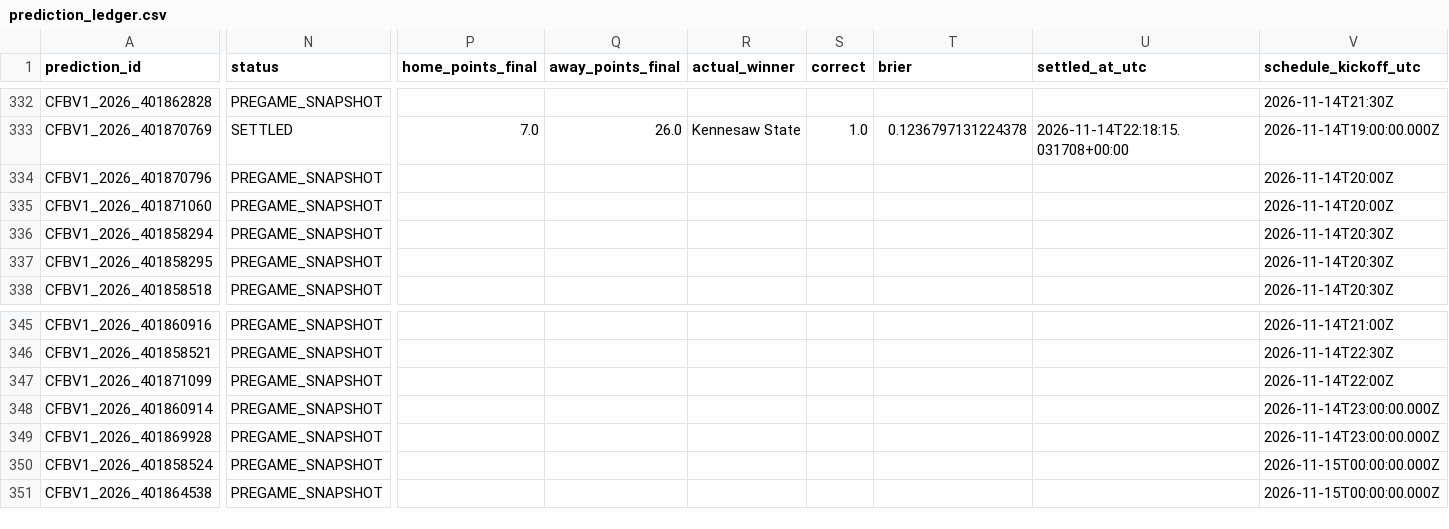
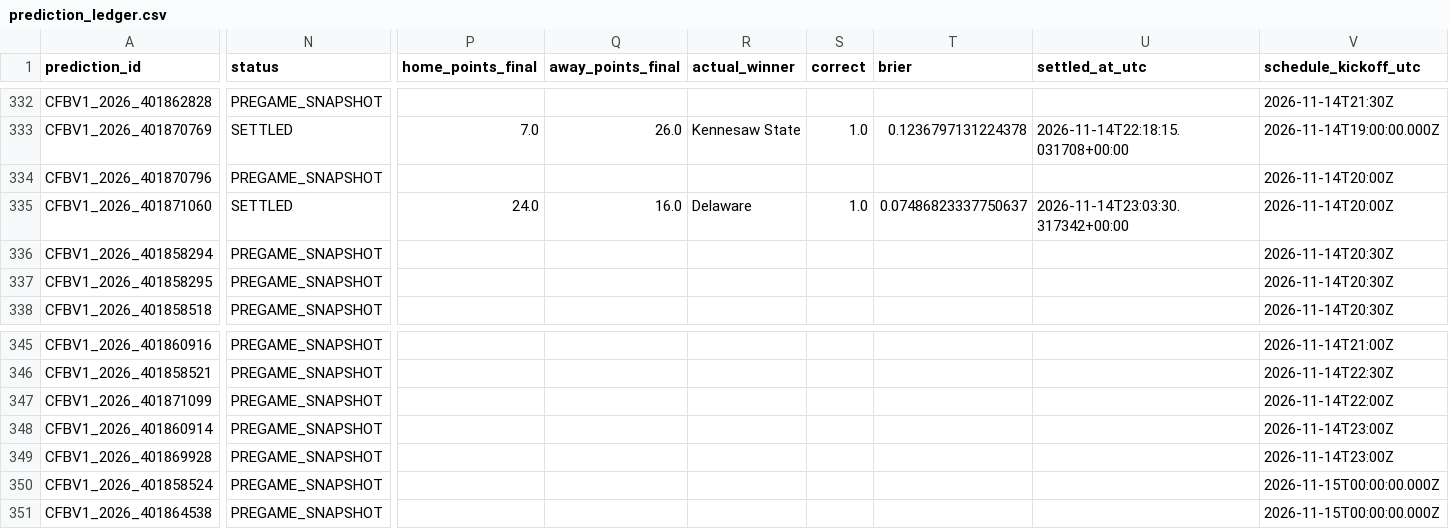
Before and after one commit to bp111301/bp-sports, a CSV file: data/cfb/ledger/prediction_ledger.csv, drawn as a sheet; only a part is shown, gaps mark what is left out; the diff names each change by its address in the sheet, - before the commit and + after, or states it on an @@ line.

```diff
--- a/data/cfb/ledger/prediction_ledger.csv
+++ b/data/cfb/ledger/prediction_ledger.csv
-N335 (status): PREGAME_SNAPSHOT
+N335 (status): SETTLED
-P335 (home_points_final): (empty)
+P335 (home_points_final): 24.0
-Q335 (away_points_final): (empty)
+Q335 (away_points_final): 16.0
-R335 (actual_winner): (empty)
+R335 (actual_winner): Delaware
-S335 (correct): (empty)
+S335 (correct): 1.0
-T335 (brier): (empty)
+T335 (brier): 0.07486823337750637
-U335 (settled_at_utc): (empty)
+U335 (settled_at_utc): 2026-11-14T23:03:30.317342+00:00
-V348:V349 (schedule_kickoff_utc): 2026-11-14T23:00:00.000Z
+V348:V349 (schedule_kickoff_utc): 2026-11-14T23:00Z
```
Also changed, not shown: data/cfb/v2_shadow/verified_prediction_ledger.csv, 3 other files.
